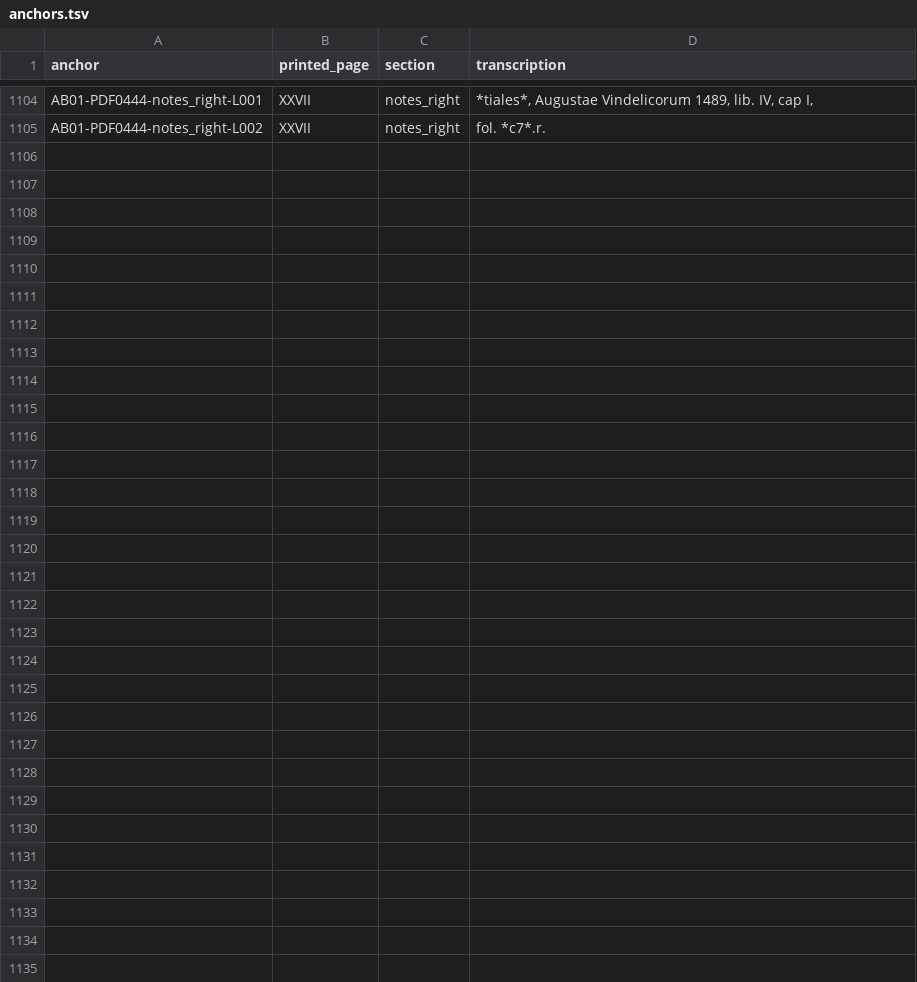
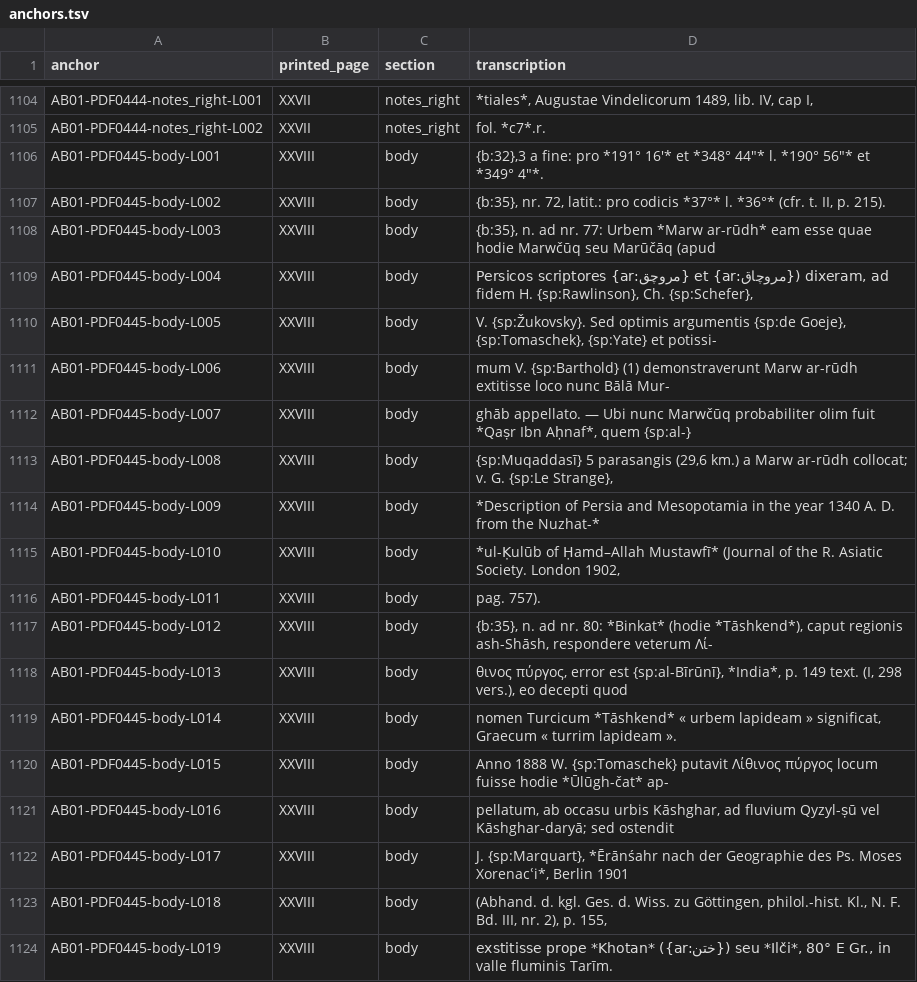
Before and after one commit to KokunoYumeto/al-battani, a TSV file: S05/versio/anchors.tsv, drawn as a sheet; only a part is shown, gaps mark what is left out; the diff covers the shown part only.

```diff
--- a/S05/versio/anchors.tsv
+++ b/S05/versio/anchors.tsv
@@ -1105 +1105,20 @@ AB01-PDF0444-notes_right-L001	XXVII	notes_right	*tiales*, Augustae Vindelicorum
 AB01-PDF0444-notes_right-L002	XXVII	notes_right	fol. *c7*.r.
+AB01-PDF0445-body-L001	XXVIII	body	{b:32},3 a fine: pro *191° 16′* et *348° 44″* l. *190° 56″* et *349° 4″*.
+AB01-PDF0445-body-L002	XXVIII	body	{b:35}, nr. 72, latit.: pro codicis *37°* l. *36°* (cfr. t. II, p. 215).
+AB01-PDF0445-body-L003	XXVIII	body	{b:35}, n. ad nr. 77: Urbem *Marw ar-rūdh* eam esse quae hodie Marwčūq seu Marūčāq (apud
+AB01-PDF0445-body-L004	XXVIII	body	Persicos scriptores {ar:مروچق} et {ar:مروچاق}) dixeram, ad fidem H. {sp:Rawlinson}, Ch. {sp:Schefer},
+AB01-PDF0445-body-L005	XXVIII	body	V. {sp:Žukovsky}. Sed optimis argumentis {sp:de Goeje}, {sp:Tomaschek}, {sp:Yate} et potissi-
+AB01-PDF0445-body-L006	XXVIII	body	mum V. {sp:Barthold} (1) demonstraverunt Marw ar-rūdh extitisse loco nunc Bālā Mur-
+AB01-PDF0445-body-L007	XXVIII	body	ghāb appellato. — Ubi nunc Marwčūq probabiliter olim fuit *Qaṣr Ibn Aḥnaf*, quem {sp:al-}
+AB01-PDF0445-body-L008	XXVIII	body	{sp:Muqaddasī} 5 parasangis (29,6 km.) a Marw ar-rūdh collocat; v. G. {sp:Le Strange},
+AB01-PDF0445-body-L009	XXVIII	body	*Description of Persia and Mesopotamia in the year 1340 A. D. from the Nuzhat-*
+AB01-PDF0445-body-L010	XXVIII	body	*ul-Ḳulūb of Ḥamd–Allah Mustawfī* (Journal of the R. Asiatic Society. London 1902,
+AB01-PDF0445-body-L011	XXVIII	body	pag. 757).
+AB01-PDF0445-body-L012	XXVIII	body	{b:35}, n. ad nr. 80: *Binkat* (hodie *Tāshkend*), caput regionis ash-Shāsh, respondere veterum Λί-
+AB01-PDF0445-body-L013	XXVIII	body	θινος πύργος, error est {sp:al-Bīrūnī}, *India*, p. 149 text. (I, 298 vers.), eo decepti quod
+AB01-PDF0445-body-L014	XXVIII	body	nomen Turcicum *Tāshkend* « urbem lapideam » significat, Graecum « turrim lapideam ».
+AB01-PDF0445-body-L015	XXVIII	body	Anno 1888 W. {sp:Tomaschek} putavit Λίθινος πύργος locum fuisse hodie *Ūlūgh-čat* ap-
+AB01-PDF0445-body-L016	XXVIII	body	pellatum, ab occasu urbis Kāshghar, ad fluvium Qyzyl-ṣū vel Kāshghar-daryā; sed ostendit
+AB01-PDF0445-body-L017	XXVIII	body	J. {sp:Marquart}, *Ērānśahr nach der Geographie des Ps. Moses Xorenacʿi*, Berlin 1901
+AB01-PDF0445-body-L018	XXVIII	body	(Abhand. d. kgl. Ges. d. Wiss. zu Göttingen, philol.-hist. Kl., N. F. Bd. III, nr. 2), p. 155,
+AB01-PDF0445-body-L019	XXVIII	body	exstitisse prope *Khotan* ({ar:ختن}) seu *Ilči*, 80° E Gr., in valle fluminis Tarīm.
```
Also changed, not shown: 26 added rows elsewhere in this file, 6 other files.
